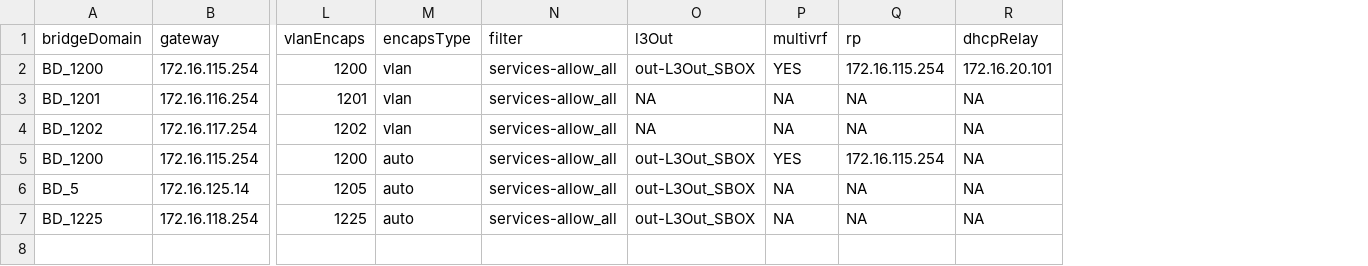
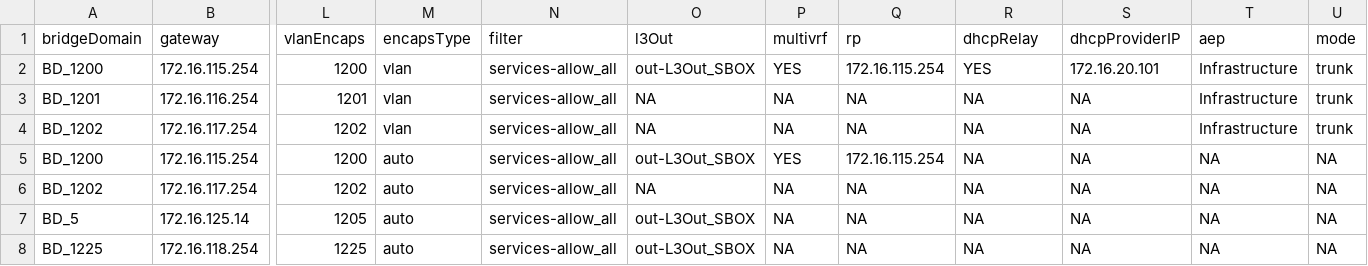
Before and after one commit to jc3943/LTRATO-3001, a CSV file: vars/sandbox/aci/tenant.csv, drawn as a sheet; only a part is shown, gaps mark what is left out; addresses are those after the commit; rows hold the shown columns only; the diff names each change by its address in the sheet, - before the commit and + after, or states it on an @@ line.

Commit message:
updated bare-metal-aep.csv and tenant.csv for additional header aep/encap  assignment for physical domain and dhcp related tasks

```diff
--- a/vars/sandbox/aci/tenant.csv
+++ b/vars/sandbox/aci/tenant.csv
+column S (dhcpProviderIP), rows 2-5: 172.16.20.101 | NA | NA | NA; rows 7-8: NA | NA
+column T (aep), rows 2-5: Infrastructure | Infrastructure | Infrastructure | NA; rows 7-8: NA | NA
+column U (mode), rows 2-5: trunk | trunk | trunk | NA; rows 7-8: NA | NA
-R2 (dhcpRelay): 172.16.20.101
+R2 (dhcpRelay): YES
+row 6: BD_1202 | 172.16.117.254 | 1202 | auto | services-allow_all | NA | NA | NA | NA | NA | NA | NA
```
Also changed, not shown: vars/bh-prod/aci/bare-metal-aep.csv, vars/bh-prod/aci/tenant.csv, 8 other files.
